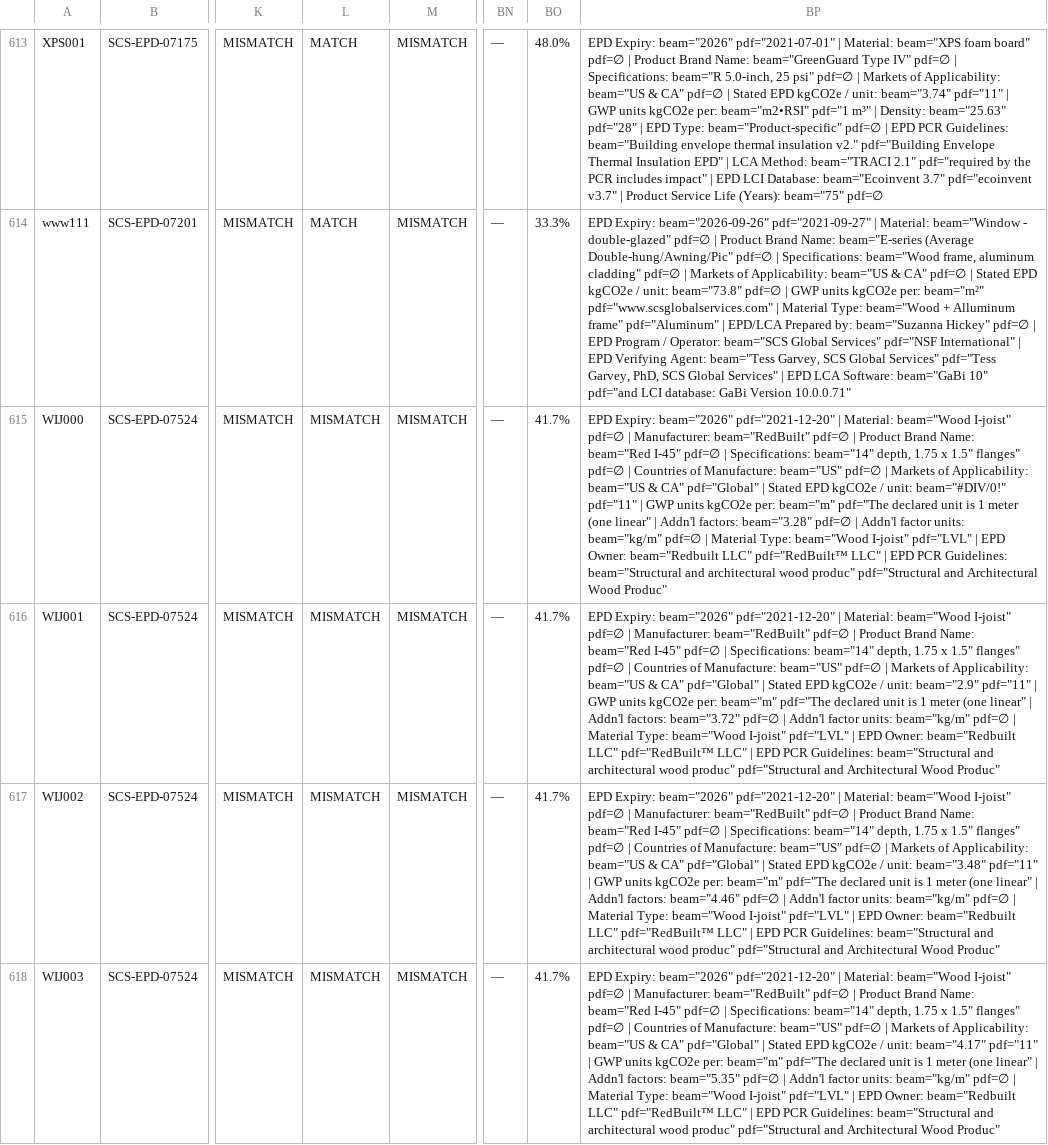
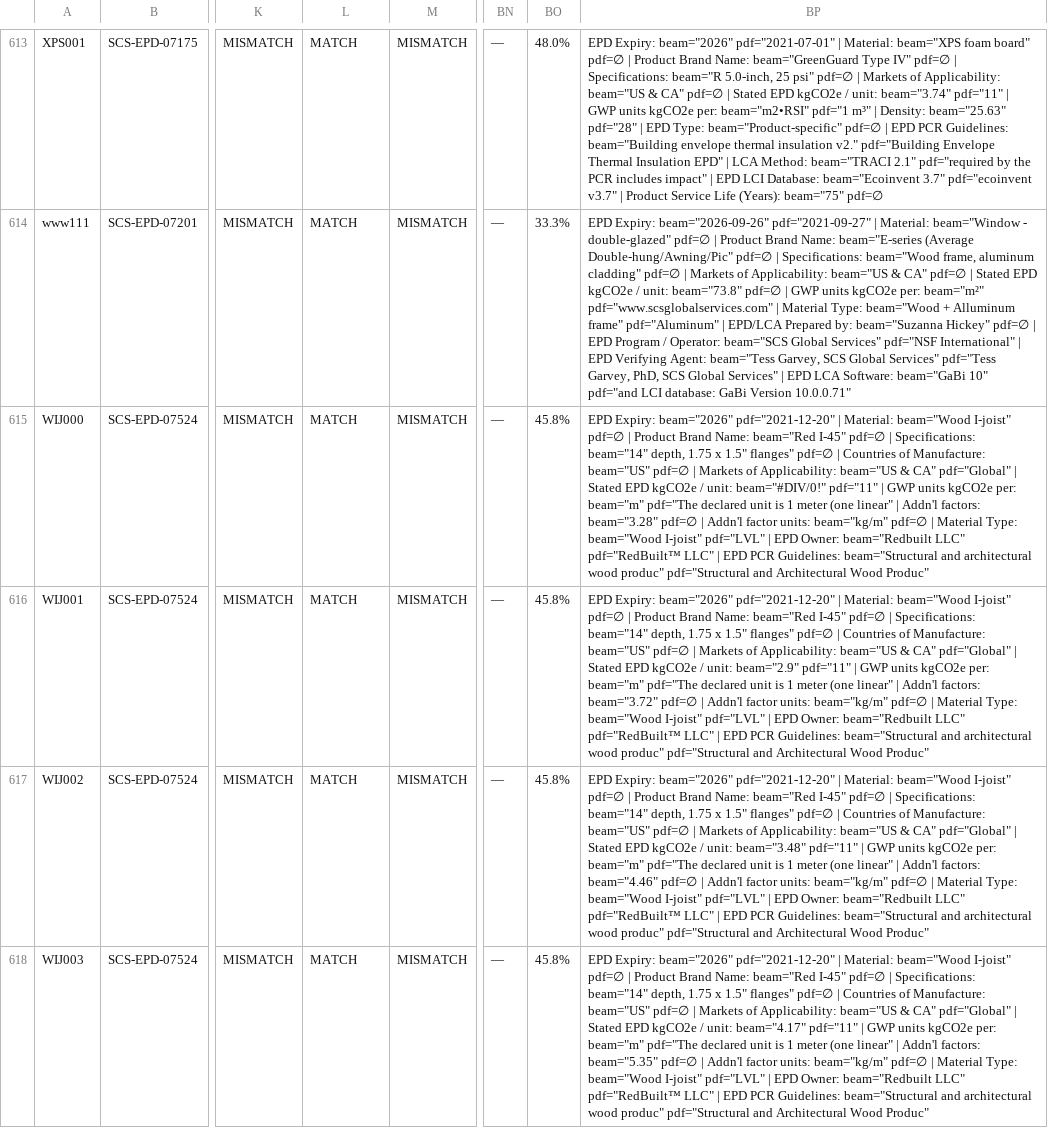
Before and after one commit to arossti/OpenBuilding, a CSV file: docs/workplans/parity-B/parity-sheet3-diff.csv, drawn as a sheet; only a part is shown, gaps mark what is left out; the diff covers the shown part only; the diff names each change by its address in the sheet, - before the commit and + after, or states it on an @@ line.

```diff
--- a/docs/workplans/parity-B/parity-sheet3-diff.csv
+++ b/docs/workplans/parity-B/parity-sheet3-diff.csv
-L615:L618: MISMATCH
+L615:L618: MATCH
-BO615:BO618: 41.7%
+BO615:BO618: 45.8%
-BP615: …pdf=∅ | Manufacturer: beam="RedBuilt" pdf=∅ | Product Brand…
+BP615: …pdf=∅ | Product Brand…
-BP616: …pdf=∅ | Manufacturer: beam="RedBuilt" pdf=∅ | Product Brand…
+BP616: …pdf=∅ | Product Brand…
-BP617: …pdf=∅ | Manufacturer: beam="RedBuilt" pdf=∅ | Product Brand…
+BP617: …pdf=∅ | Product Brand…
-BP618: …pdf=∅ | Manufacturer: beam="RedBuilt" pdf=∅ | Product Brand…
+BP618: …pdf=∅ | Product Brand…
```
Also changed, not shown: 84 edited cells elsewhere in this file, docs/workplans/parity-B/parity-sheet2-pdf.csv, 3 other files.
